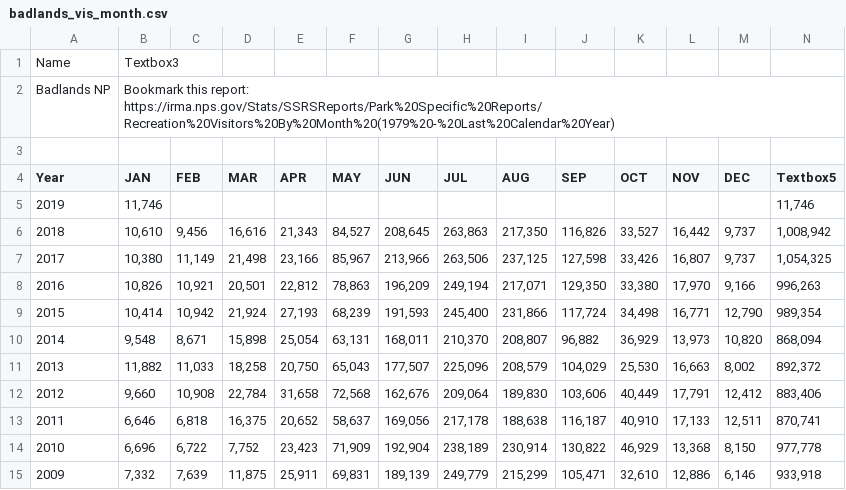
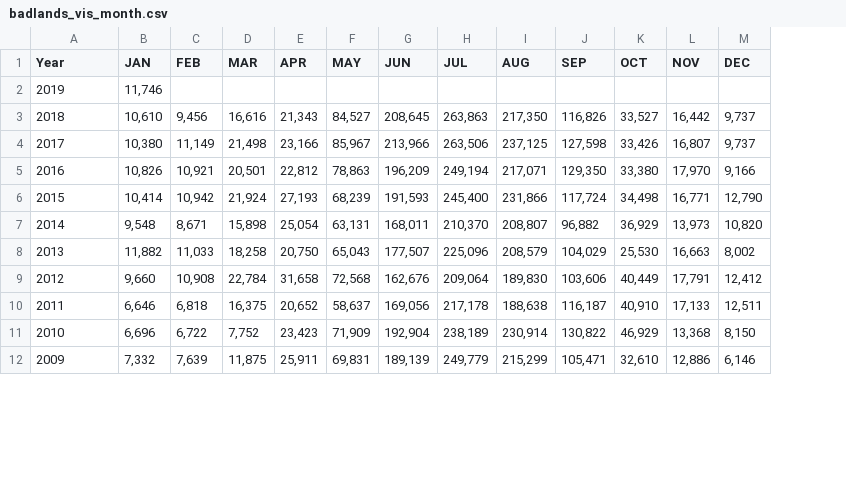
Before and after one commit to megebowen/BowenShinyApp, a CSV file: Visitation_Data/badlands_vis_month.csv, drawn as a sheet; only a part is shown; removed rows and columns are numbered as before the commit, all else as after; the diff names each change by its address in the sheet, - before the commit and + after, or states it on an @@ line.

```diff
--- a/Visitation_Data/badlands_vis_month.csv
+++ b/Visitation_Data/badlands_vis_month.csv
-column N (Textbox5), rows 5-15: 11,746 | 1,008,942 | 1,054,325 | 996,263 | 989,354 | 868,094 | 892,372 | 883,406 | 870,741 | 977,778 | 933,918
-row 1: Name | Textbox3
-row 2: Badlands NP | Bookmark this report: https://irma.nps.gov/Stats/SSRSReports/Park%20Specific%20Reports/Recreation%20Visitors%20By%20Month%20(1979%20-%20Last%20Calendar%20Year)
-row 3: (empty)
```
Also changed, not shown: Visitation_Data/arches_vis_month.csv, Visitation_Data/glacier_vis_month.csv, 9 other files.
